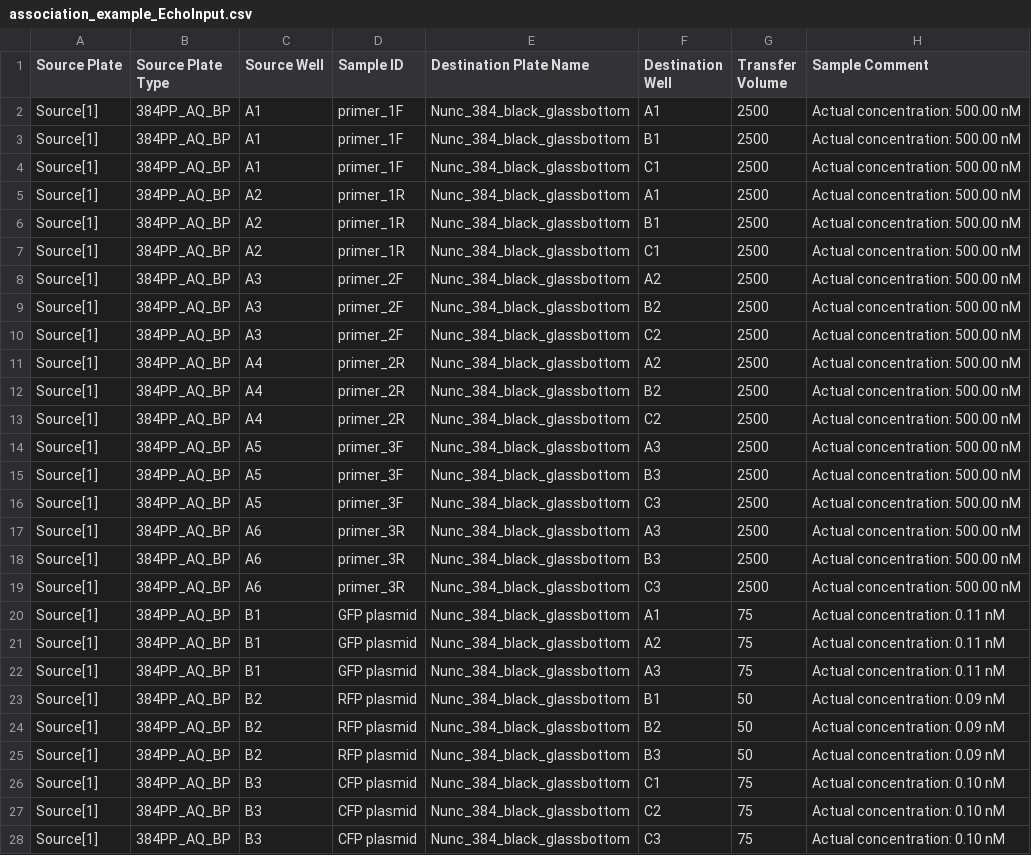
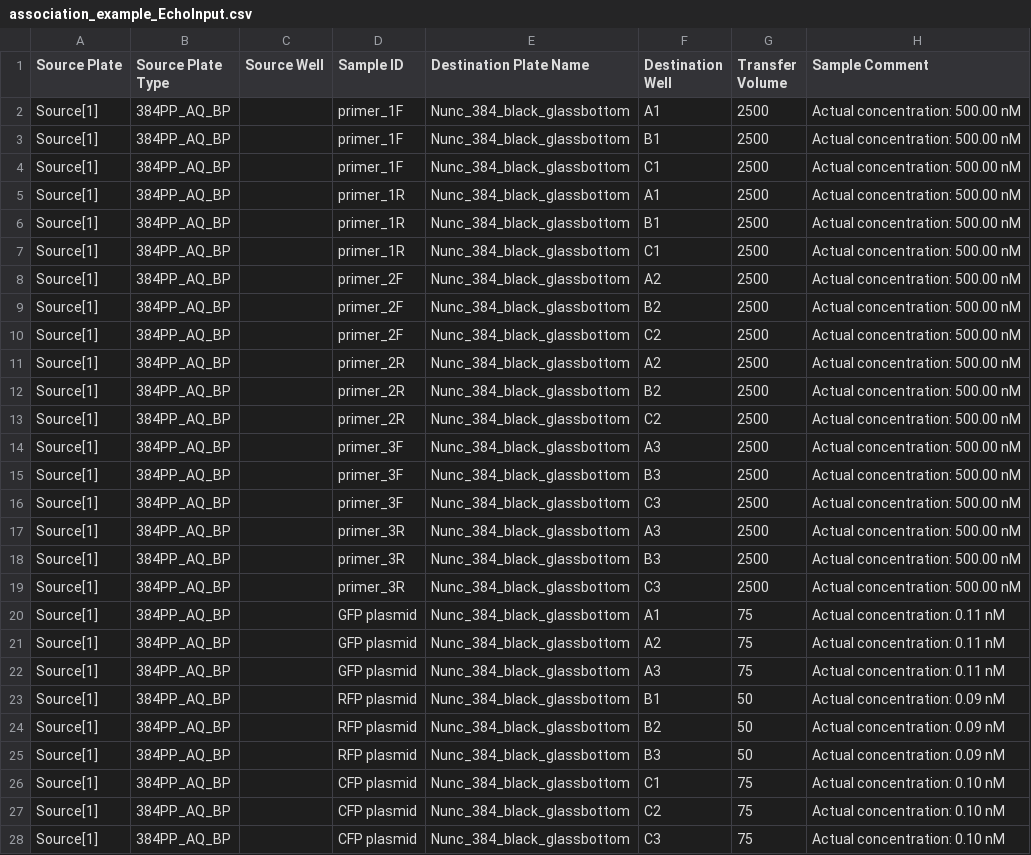
Before and after one commit to sclamons/murraylab_tools, a CSV file: examples/association_list/outputs/association_example_EchoInput.csv, drawn as a sheet.

```diff
--- a/examples/association_list/outputs/association_example_EchoInput.csv
+++ b/examples/association_list/outputs/association_example_EchoInput.csv
@@ -1,28 +1,28 @@
 Source Plate,Source Plate Type,Source Well,Sample ID,Destination Plate Name,Destination Well,Transfer Volume,Sample Comment
-Source[1],384PP_AQ_BP,A1,primer_1F,Nunc_384_black_glassbottom,A1,2500,Actual concentration: 500.00 nM
-Source[1],384PP_AQ_BP,A1,primer_1F,Nunc_384_black_glassbottom,B1,2500,Actual concentration: 500.00 nM
-Source[1],384PP_AQ_BP,A1,primer_1F,Nunc_384_black_glassbottom,C1,2500,Actual concentration: 500.00 nM
-Source[1],384PP_AQ_BP,A2,primer_1R,Nunc_384_black_glassbottom,A1,2500,Actual concentration: 500.00 nM
-Source[1],384PP_AQ_BP,A2,primer_1R,Nunc_384_black_glassbottom,B1,2500,Actual concentration: 500.00 nM
-Source[1],384PP_AQ_BP,A2,primer_1R,Nunc_384_black_glassbottom,C1,2500,Actual concentration: 500.00 nM
-Source[1],384PP_AQ_BP,A3,primer_2F,Nunc_384_black_glassbottom,A2,2500,Actual concentration: 500.00 nM
-Source[1],384PP_AQ_BP,A3,primer_2F,Nunc_384_black_glassbottom,B2,2500,Actual concentration: 500.00 nM
-Source[1],384PP_AQ_BP,A3,primer_2F,Nunc_384_black_glassbottom,C2,2500,Actual concentration: 500.00 nM
-Source[1],384PP_AQ_BP,A4,primer_2R,Nunc_384_black_glassbottom,A2,2500,Actual concentration: 500.00 nM
-Source[1],384PP_AQ_BP,A4,primer_2R,Nunc_384_black_glassbottom,B2,2500,Actual concentration: 500.00 nM
-Source[1],384PP_AQ_BP,A4,primer_2R,Nunc_384_black_glassbottom,C2,2500,Actual concentration: 500.00 nM
-Source[1],384PP_AQ_BP,A5,primer_3F,Nunc_384_black_glassbottom,A3,2500,Actual concentration: 500.00 nM
-Source[1],384PP_AQ_BP,A5,primer_3F,Nunc_384_black_glassbottom,B3,2500,Actual concentration: 500.00 nM
-Source[1],384PP_AQ_BP,A5,primer_3F,Nunc_384_black_glassbottom,C3,2500,Actual concentration: 500.00 nM
-Source[1],384PP_AQ_BP,A6,primer_3R,Nunc_384_black_glassbottom,A3,2500,Actual concentration: 500.00 nM
-Source[1],384PP_AQ_BP,A6,primer_3R,Nunc_384_black_glassbottom,B3,2500,Actual concentration: 500.00 nM
-Source[1],384PP_AQ_BP,A6,primer_3R,Nunc_384_black_glassbottom,C3,2500,Actual concentration: 500.00 nM
-Source[1],384PP_AQ_BP,B1,GFP plasmid,Nunc_384_black_glassbottom,A1,75,Actual concentration: 0.11 nM
-Source[1],384PP_AQ_BP,B1,GFP plasmid,Nunc_384_black_glassbottom,A2,75,Actual concentration: 0.11 nM
-Source[1],384PP_AQ_BP,B1,GFP plasmid,Nunc_384_black_glassbottom,A3,75,Actual concentration: 0.11 nM
-Source[1],384PP_AQ_BP,B2,RFP plasmid,Nunc_384_black_glassbottom,B1,50,Actual concentration: 0.09 nM
-Source[1],384PP_AQ_BP,B2,RFP plasmid,Nunc_384_black_glassbottom,B2,50,Actual concentration: 0.09 nM
-Source[1],384PP_AQ_BP,B2,RFP plasmid,Nunc_384_black_glassbottom,B3,50,Actual concentration: 0.09 nM
-Source[1],384PP_AQ_BP,B3,CFP plasmid,Nunc_384_black_glassbottom,C1,75,Actual concentration: 0.10 nM
-Source[1],384PP_AQ_BP,B3,CFP plasmid,Nunc_384_black_glassbottom,C2,75,Actual concentration: 0.10 nM
-Source[1],384PP_AQ_BP,B3,CFP plasmid,Nunc_384_black_glassbottom,C3,75,Actual concentration: 0.10 nM
+Source[1],384PP_AQ_BP,,primer_1F,Nunc_384_black_glassbottom,A1,2500,Actual concentration: 500.00 nM
+Source[1],384PP_AQ_BP,,primer_1F,Nunc_384_black_glassbottom,B1,2500,Actual concentration: 500.00 nM
+Source[1],384PP_AQ_BP,,primer_1F,Nunc_384_black_glassbottom,C1,2500,Actual concentration: 500.00 nM
+Source[1],384PP_AQ_BP,,primer_1R,Nunc_384_black_glassbottom,A1,2500,Actual concentration: 500.00 nM
+Source[1],384PP_AQ_BP,,primer_1R,Nunc_384_black_glassbottom,B1,2500,Actual concentration: 500.00 nM
+Source[1],384PP_AQ_BP,,primer_1R,Nunc_384_black_glassbottom,C1,2500,Actual concentration: 500.00 nM
+Source[1],384PP_AQ_BP,,primer_2F,Nunc_384_black_glassbottom,A2,2500,Actual concentration: 500.00 nM
+Source[1],384PP_AQ_BP,,primer_2F,Nunc_384_black_glassbottom,B2,2500,Actual concentration: 500.00 nM
+Source[1],384PP_AQ_BP,,primer_2F,Nunc_384_black_glassbottom,C2,2500,Actual concentration: 500.00 nM
+Source[1],384PP_AQ_BP,,primer_2R,Nunc_384_black_glassbottom,A2,2500,Actual concentration: 500.00 nM
+Source[1],384PP_AQ_BP,,primer_2R,Nunc_384_black_glassbottom,B2,2500,Actual concentration: 500.00 nM
+Source[1],384PP_AQ_BP,,primer_2R,Nunc_384_black_glassbottom,C2,2500,Actual concentration: 500.00 nM
+Source[1],384PP_AQ_BP,,primer_3F,Nunc_384_black_glassbottom,A3,2500,Actual concentration: 500.00 nM
+Source[1],384PP_AQ_BP,,primer_3F,Nunc_384_black_glassbottom,B3,2500,Actual concentration: 500.00 nM
+Source[1],384PP_AQ_BP,,primer_3F,Nunc_384_black_glassbottom,C3,2500,Actual concentration: 500.00 nM
+Source[1],384PP_AQ_BP,,primer_3R,Nunc_384_black_glassbottom,A3,2500,Actual concentration: 500.00 nM
+Source[1],384PP_AQ_BP,,primer_3R,Nunc_384_black_glassbottom,B3,2500,Actual concentration: 500.00 nM
+Source[1],384PP_AQ_BP,,primer_3R,Nunc_384_black_glassbottom,C3,2500,Actual concentration: 500.00 nM
+Source[1],384PP_AQ_BP,,GFP plasmid,Nunc_384_black_glassbottom,A1,75,Actual concentration: 0.11 nM
+Source[1],384PP_AQ_BP,,GFP plasmid,Nunc_384_black_glassbottom,A2,75,Actual concentration: 0.11 nM
+Source[1],384PP_AQ_BP,,GFP plasmid,Nunc_384_black_glassbottom,A3,75,Actual concentration: 0.11 nM
+Source[1],384PP_AQ_BP,,RFP plasmid,Nunc_384_black_glassbottom,B1,50,Actual concentration: 0.09 nM
+Source[1],384PP_AQ_BP,,RFP plasmid,Nunc_384_black_glassbottom,B2,50,Actual concentration: 0.09 nM
+Source[1],384PP_AQ_BP,,RFP plasmid,Nunc_384_black_glassbottom,B3,50,Actual concentration: 0.09 nM
+Source[1],384PP_AQ_BP,,CFP plasmid,Nunc_384_black_glassbottom,C1,75,Actual concentration: 0.10 nM
+Source[1],384PP_AQ_BP,,CFP plasmid,Nunc_384_black_glassbottom,C2,75,Actual concentration: 0.10 nM
+Source[1],384PP_AQ_BP,,CFP plasmid,Nunc_384_black_glassbottom,C3,75,Actual concentration: 0.10 nM
```
Also changed, not shown: examples/2D_dilution_series/outputs/dilution_setup_example_EchoInput.csv, examples/txtl_setup/outputs/TX-TL_setup_example_EchoInput.csv, 10 other files.
